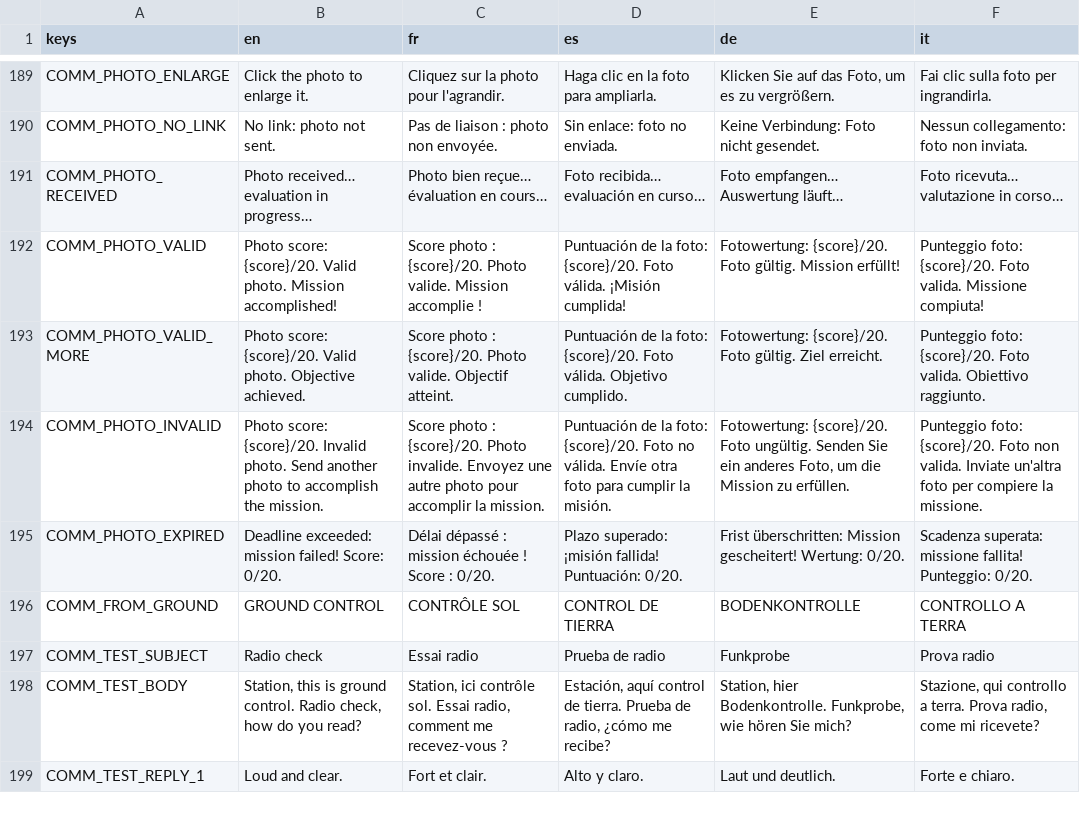
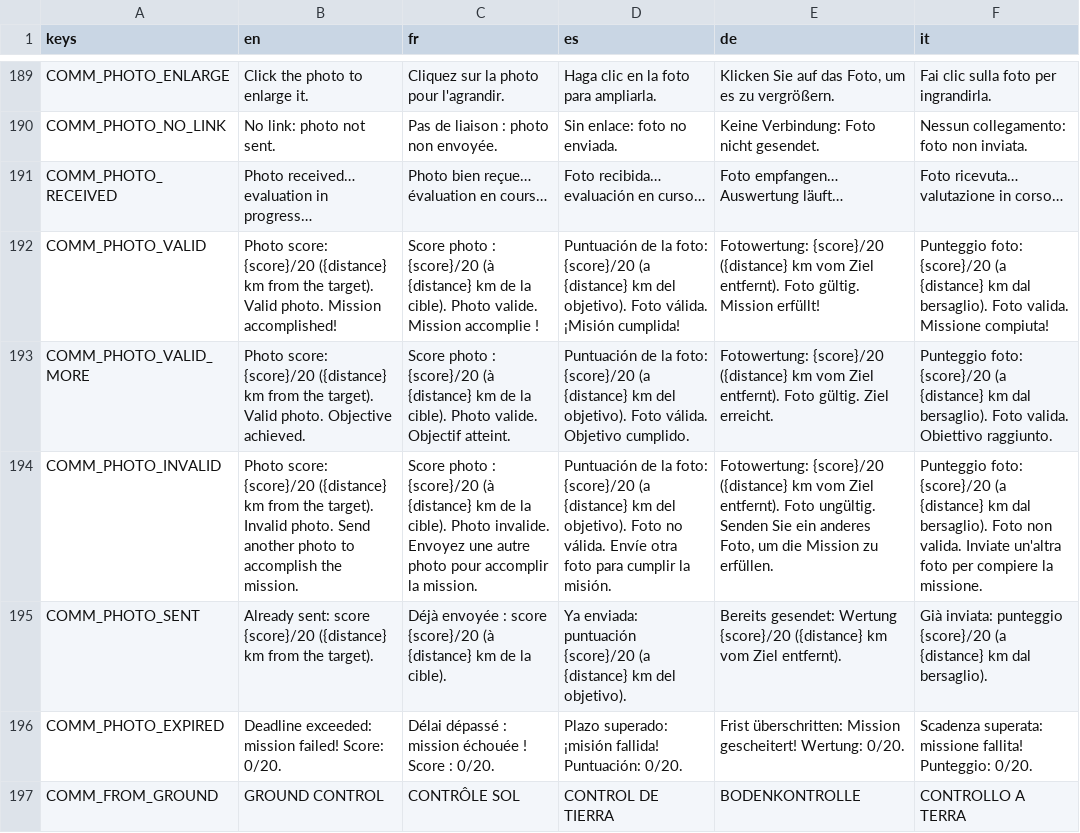
Before and after one commit to karkov2002/starnuke, a CSV file: locale/strings.csv, drawn as a sheet; only a part is shown, gaps mark what is left out; the shorter side is filled out with more unchanged rows; the diff names each change by its address in the sheet, - before the commit and + after, or states it on an @@ line.

```diff
--- a/locale/strings.csv
+++ b/locale/strings.csv
-B192 (en): Photo score: {score}/20. Valid photo.…
+B192 (en): Photo score: {score}/20 ({distance} km from the target). Valid photo.…
-C192 (fr): …photo : {score}/20. Photo valide.…
+C192 (fr): …photo : {score}/20 (à {distance} km de la cible). Photo valide.…
-D192 (es): …la foto: {score}/20. Foto válida.…
+D192 (es): …la foto: {score}/20 (a {distance} km del objetivo). Foto válida.…
-E192 (de): Fotowertung: {score}/20. Foto gültig.…
+E192 (de): Fotowertung: {score}/20 ({distance} km vom Ziel entfernt). Foto gültig.…
-F192 (it): Punteggio foto: {score}/20. Foto valida.…
+F192 (it): Punteggio foto: {score}/20 (a {distance} km dal bersaglio). Foto valida.…
-B193 (en): Photo score: {score}/20. Valid photo.…
+B193 (en): Photo score: {score}/20 ({distance} km from the target). Valid photo.…
-C193 (fr): …photo : {score}/20. Photo valide.…
+C193 (fr): …photo : {score}/20 (à {distance} km de la cible). Photo valide.…
-D193 (es): …la foto: {score}/20. Foto válida.…
+D193 (es): …la foto: {score}/20 (a {distance} km del objetivo). Foto válida.…
-E193 (de): Fotowertung: {score}/20. Foto gültig.…
+E193 (de): Fotowertung: {score}/20 ({distance} km vom Ziel entfernt). Foto gültig.…
-F193 (it): Punteggio foto: {score}/20. Foto valida.…
+F193 (it): Punteggio foto: {score}/20 (a {distance} km dal bersaglio). Foto valida.…
-B194 (en): Photo score: {score}/20. Invalid photo.…
+B194 (en): Photo score: {score}/20 ({distance} km from the target). Invalid photo.…
-C194 (fr): …photo : {score}/20. Photo invalide.…
+C194 (fr): …photo : {score}/20 (à {distance} km de la cible). Photo invalide.…
-D194 (es): …la foto: {score}/20. Foto no…
+D194 (es): …la foto: {score}/20 (a {distance} km del objetivo). Foto no…
-E194 (de): Fotowertung: {score}/20. Foto ungültig.…
+E194 (de): Fotowertung: {score}/20 ({distance} km vom Ziel entfernt). Foto ungültig.…
-F194 (it): Punteggio foto: {score}/20. Foto non…
+F194 (it): Punteggio foto: {score}/20 (a {distance} km dal bersaglio). Foto non…
+row 195: COMM_PHOTO_SENT | Already sent: score {score}/20 ({distance} km from the target). | Déjà envoyée : score {score}/20 (à {distance} km de la cible). | Ya enviada: puntuación {score}/20 (a {distance} km del objetivo). | Bereits gesendet: Wertung {score}/20 ({distance} km vom Ziel entfernt). | Già inviata: punteggio {score}/20 (a {distance} km dal bersaglio).
```
Also changed, not shown: 7 other files.
